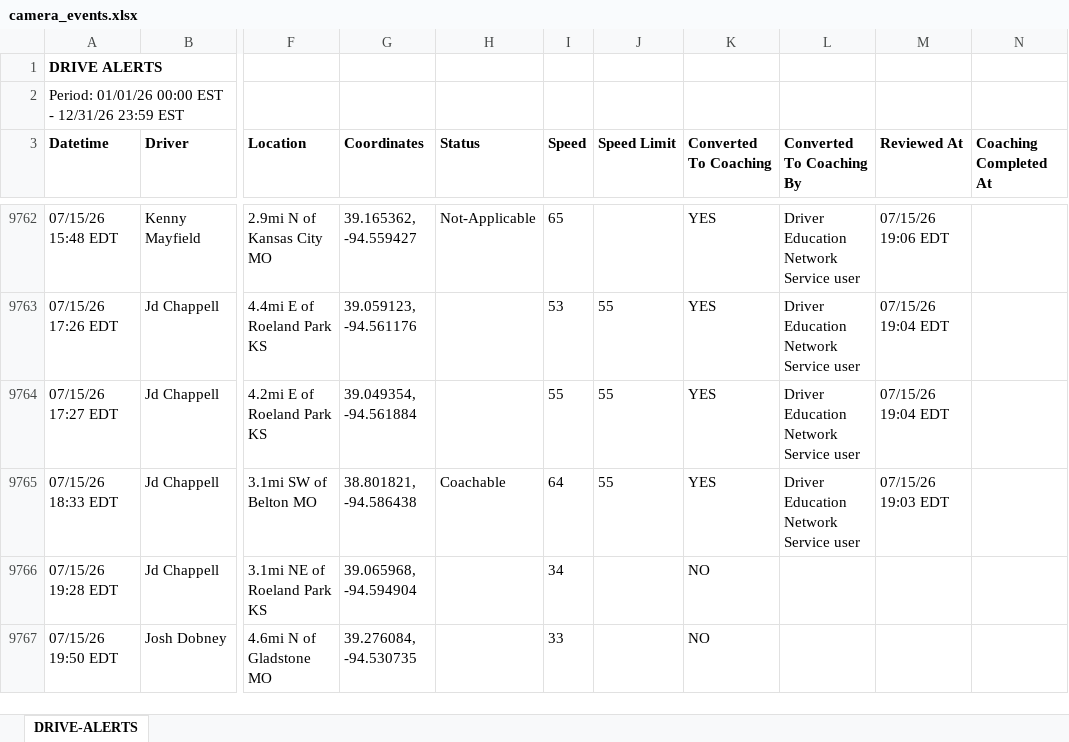
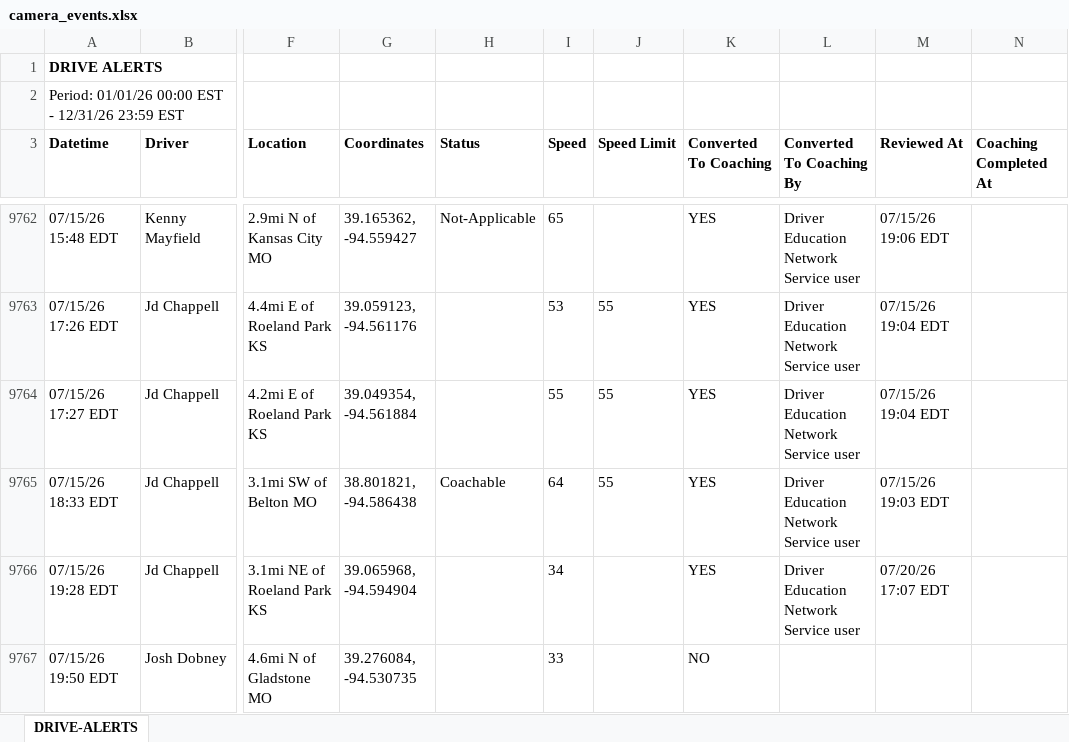
Before and after one commit to jmullins-DEN/Brads-Towing, an Excel workbook: camera_events.xlsx, sheet DRIVE-ALERTS, drawn as a sheet; only a part is shown, gaps mark what is left out; values as stored, in another font and other column widths than the file's, no borders; the diff covers the shown part only; the diff names each change by its address in the sheet, - before the commit and + after, or states it on an @@ line.

```diff
--- a/camera_events.xlsx (sheet DRIVE-ALERTS)
+++ b/camera_events.xlsx (sheet DRIVE-ALERTS)
-K9766 (Converted To Coaching): NO
+K9766 (Converted To Coaching): YES
-L9766 (Converted To Coaching By): (empty)
+L9766 (Converted To Coaching By): Driver Education Network Service user
-M9766 (Reviewed At): (empty)
+M9766 (Reviewed At): 07/20/26 17:07 EDT
```
Also changed, not shown: 134 added rows, 6 moved rows and 127 edited cells elsewhere in this sheet.
